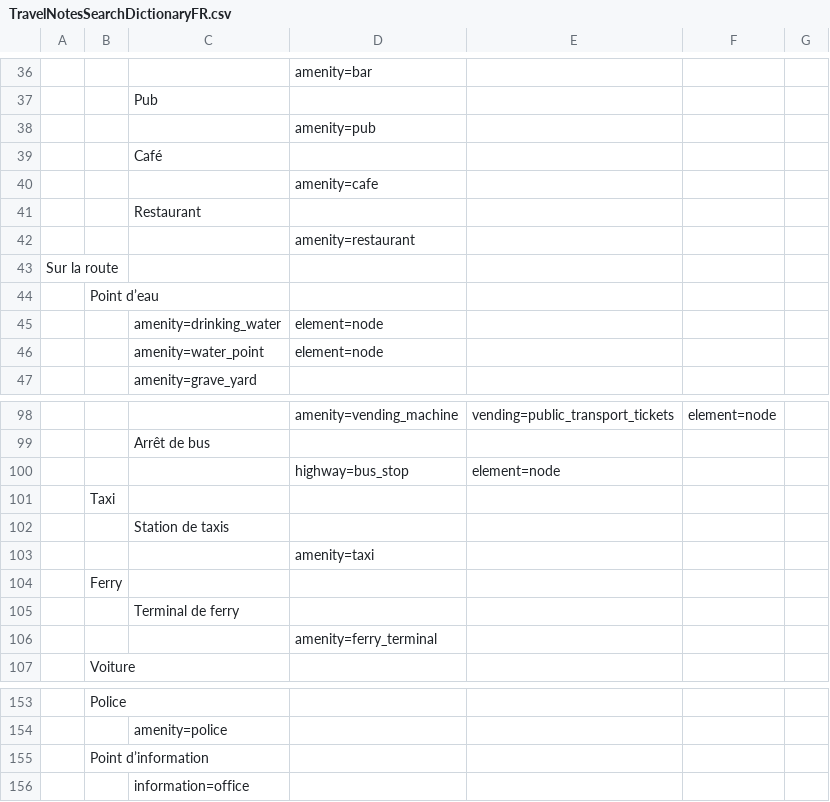
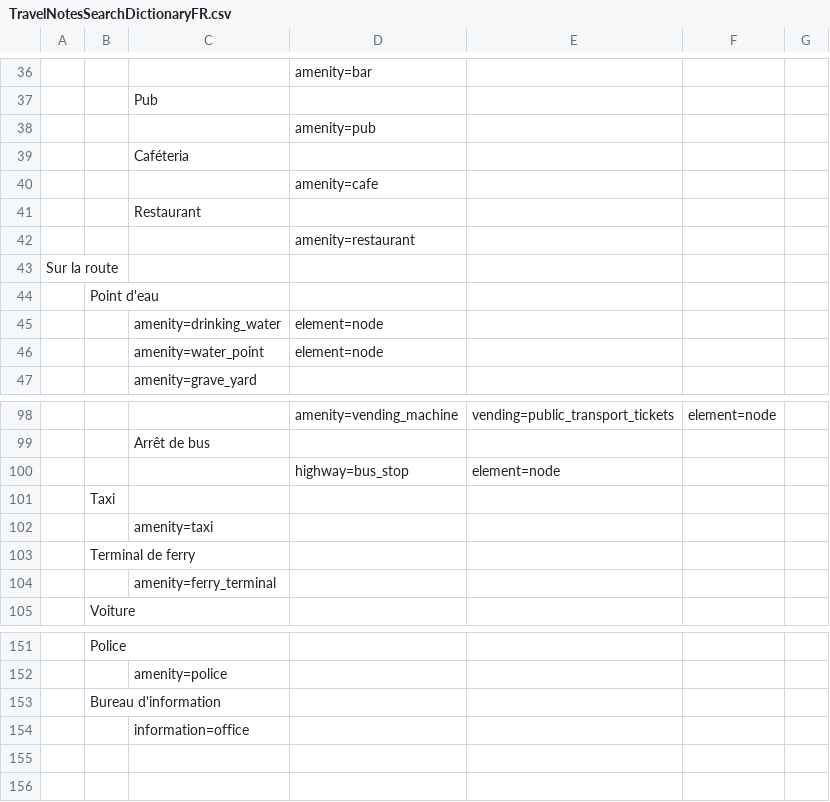
Before and after one commit to wwwouaiebe/leaflet.TravelNotes, a CSV file: dist/TravelNotesSearchDictionaryFR.csv, drawn as a sheet; only a part is shown, gaps mark what is left out; removed rows and columns are numbered as before the commit, all else as after; the diff names each change by its address in the sheet, - before the commit and + after, or states it on an @@ line.

```diff
--- a/dist/TravelNotesSearchDictionaryFR.csv
+++ b/dist/TravelNotesSearchDictionaryFR.csv
-C39: Café
+C39: Caféteria
-B44: Point d’eau
+B44: Point d'eau
-C102: Station de taxis
+C102: amenity=taxi
-row 103:  |  |  | amenity=taxi
-B103: Ferry
+B103: Terminal de ferry
-C104: Terminal de ferry
+C104: amenity=ferry_terminal
-row 106:  |  |  | amenity=ferry_terminal
-B153: Point d’information
+B153: Bureau d'information
```
Also changed, not shown: dist/TravelNotesSearchDictionaryEN.csv, src/cfg/TravelNotesSearchDictionaryEN.csv, 9 other files.
